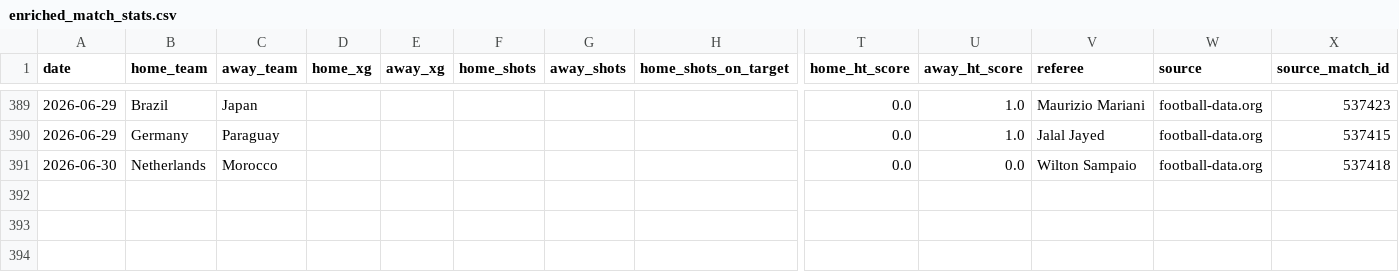
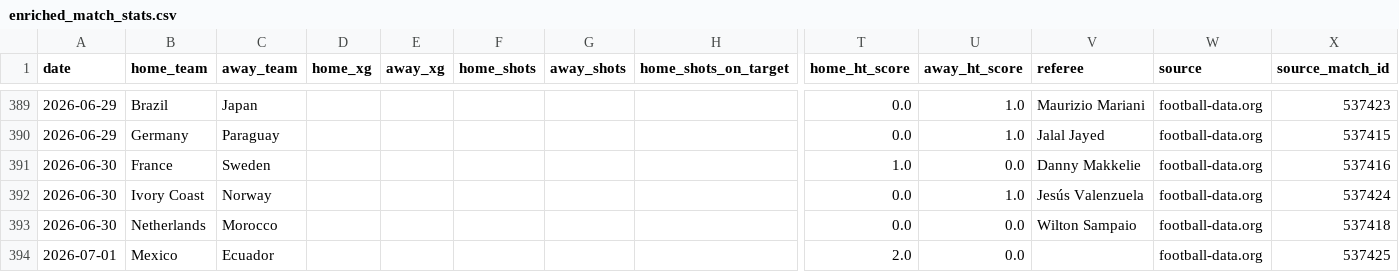
Before and after one commit to egoq-football/football_predictor_beginner, a CSV file: data/enriched_match_stats.csv, drawn as a sheet; only a part is shown, gaps mark what is left out; rows hold the shown columns only; the diff names each change by its address in the sheet, - before the commit and + after, or states it on an @@ line.

```diff
--- a/data/enriched_match_stats.csv
+++ b/data/enriched_match_stats.csv
+row 391: 2026-06-30 | France | Sweden |  |  |  |  |  | 1.0 | 0.0 | Danny Makkelie | football-data.org | 537416
+row 392: 2026-06-30 | Ivory Coast | Norway |  |  |  |  |  | 0.0 | 1.0 | Jesús Valenzuela | football-data.org | 537424
+row 394: 2026-07-01 | Mexico | Ecuador |  |  |  |  |  | 2.0 | 0.0 |  | football-data.org | 537425
```
Also changed, not shown: data/fifa_rankings_current.csv, data/world_cup_2026_fixtures.csv, 3 other files.
